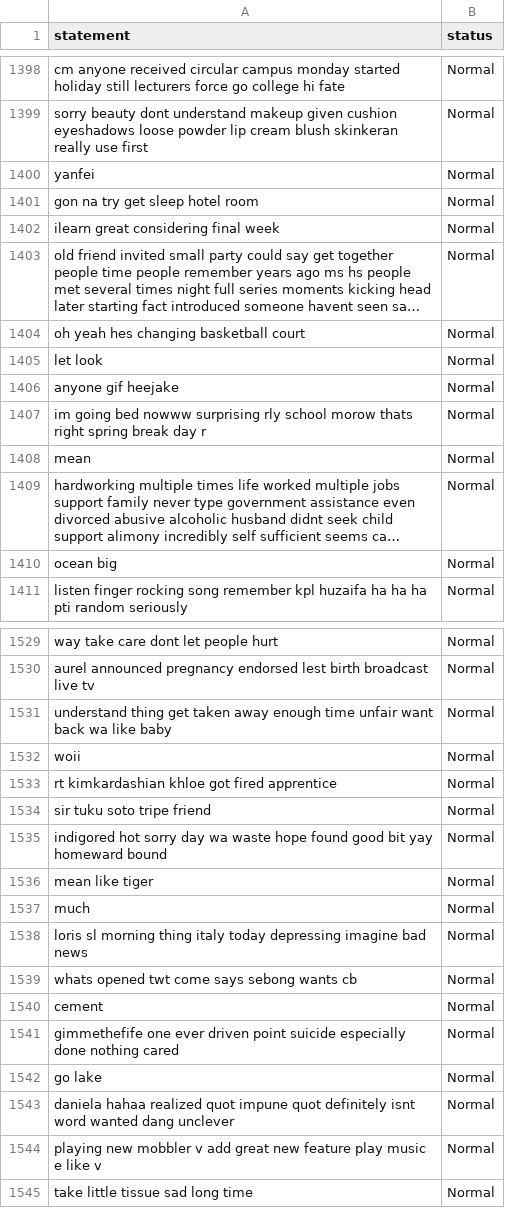
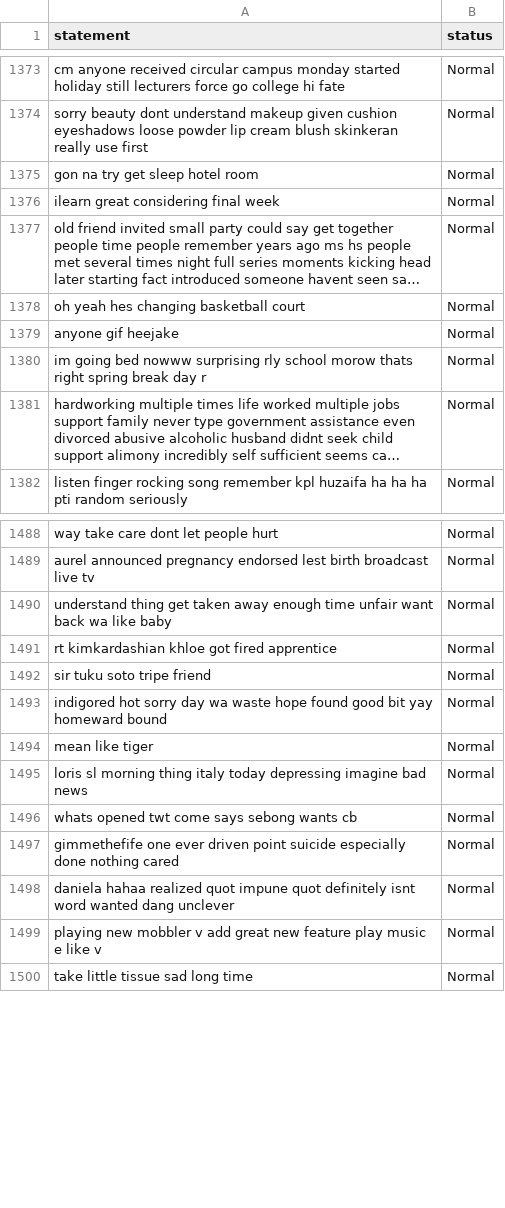
Before and after one commit to raghavarajunithisha-lab/Encoder-Encoder, a CSV file: data/preprocessed_Mental_Health_Combined.csv, drawn as a sheet; only a part is shown, gaps mark what is left out; long unchanged cells end in …; the diff covers the shown part only; the diff names each change by its address in the sheet, - before the commit and + after, or states it on an @@ line.

```diff
--- a/data/preprocessed_Mental_Health_Combined.csv
+++ b/data/preprocessed_Mental_Health_Combined.csv
-row 1400: yanfei | Normal
-row 1405: let look | Normal
-row 1408: mean | Normal
-row 1410: ocean big | Normal
-row 1532: woii | Normal
-row 1537: much | Normal
-row 1540: cement | Normal
-row 1542: go lake | Normal
```
Also changed, not shown: 63 removed rows elsewhere in this file, data/preprocessed_suicide_ideation.csv, 12 other files.
